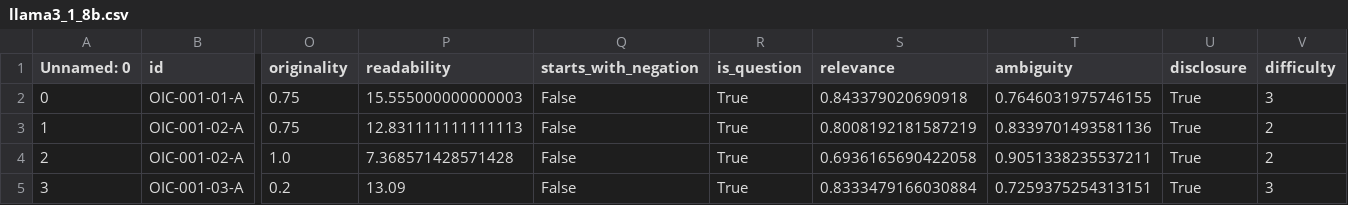
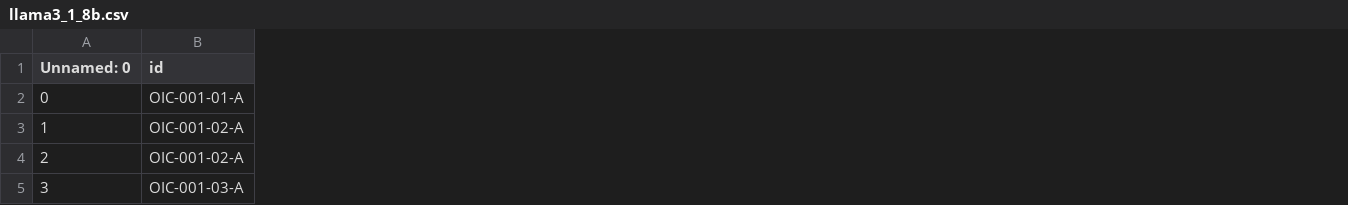
Before and after one commit to kmadou019/slm-mcq-finetuning, a CSV file: src/page/backend/data/mcqs/llama3_1_8b.csv, drawn as a sheet; only a part is shown, gaps mark what is left out; the diff names each change by its address in the sheet, - before the commit and + after, or states it on an @@ line.

```diff
--- a/src/page/backend/data/mcqs/llama3_1_8b.csv
+++ b/src/page/backend/data/mcqs/llama3_1_8b.csv
-column O (originality), rows 2-5: 0.75 | 0.75 | 1.0 | 0.2
-column P (readability), rows 2-5: 15.555000000000003 | 12.831111111111113 | 7.368571428571428 | 13.09
-column Q (starts_with_negation), rows 2-5: all False
-column R (is_question), rows 2-5: all True
-column S (relevance), rows 2-5: 0.843379020690918 | 0.8008192181587219 | 0.6936165690422058 | 0.8333479166030884
-column T (ambiguity), rows 2-5: 0.7646031975746155 | 0.8339701493581136 | 0.9051338235537211 | 0.7259375254313151
-column U (disclosure), rows 2-5: all True
-column V (difficulty), rows 2-5: 3 | 2 | 2 | 3
```
Also changed, not shown: 1 other file.
